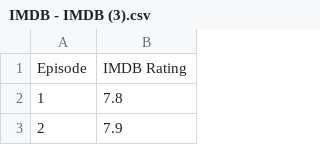
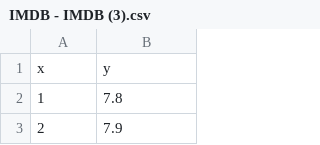
Before and after one commit to Calyria/OnePiecee, a CSV file: IMDB - IMDB (3).csv, drawn as a sheet; only a part is shown; removed rows and columns are numbered as before the commit, all else as after; the diff names each change by its address in the sheet, - before the commit and + after, or states it on an @@ line.

Commit message:
Update IMDB - IMDB (3).csv

```diff
--- a/IMDB - IMDB (3).csv
+++ b/IMDB - IMDB (3).csv
-row 1: Episode | IMDB Rating
+row 1: x | y
```
